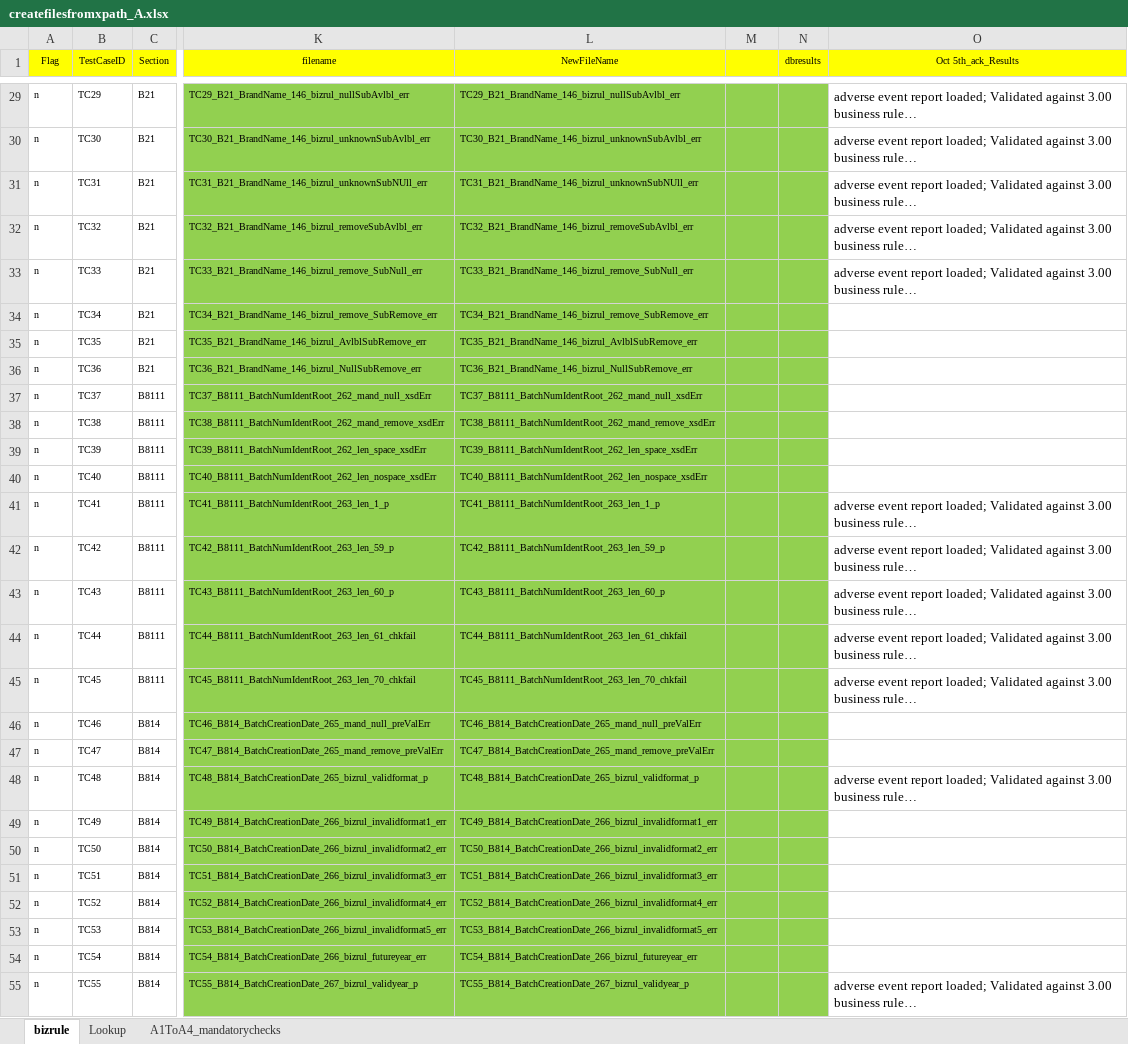
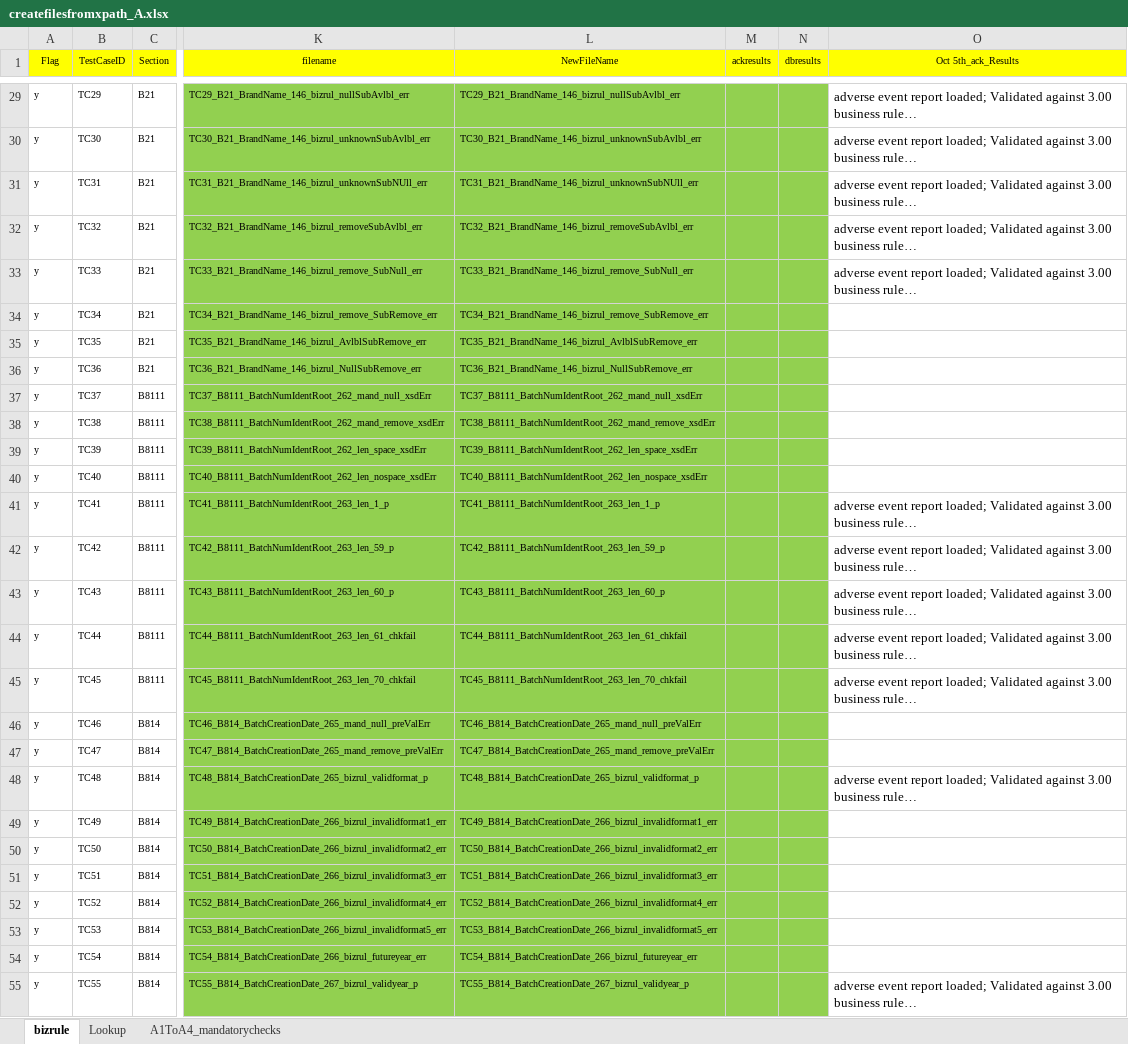
Before and after one commit to unkannan/vich-file-creation, an Excel workbook: Files/Templates/createfilesfromxpath_A.xlsx, sheet bizrule, drawn as a sheet; only a part is shown, gaps mark what is left out; long unchanged cells end in …; values as stored, in another font and other column widths than the file's, no borders; charts and pictures not drawn; the diff covers the shown part only; the diff names each change by its address in the sheet, - before the commit and + after, or states it on an @@ line.

```diff
--- a/Files/Templates/createfilesfromxpath_A.xlsx (sheet bizrule)
+++ b/Files/Templates/createfilesfromxpath_A.xlsx (sheet bizrule)
-M1: (empty)
+M1: ackresults
-A29:A55 (Flag): n
+A29:A55 (Flag): y
```
Also changed, not shown: 91 edited cells elsewhere in this sheet, sheet Lookup, charts or pictures, 17 other files.
